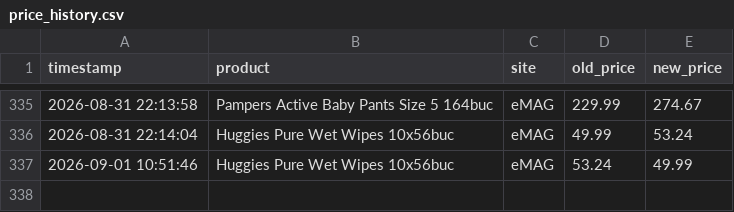
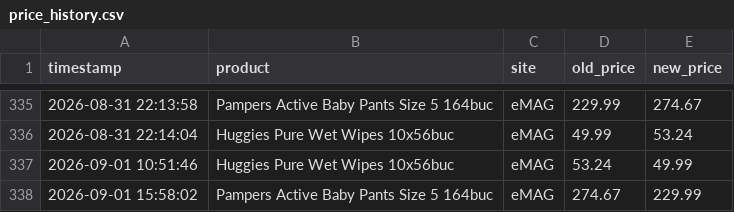
Before and after one commit to 11DrG/Price-tracker, a CSV file: price_history.csv, drawn as a sheet; only a part is shown, gaps mark what is left out; the diff names each change by its address in the sheet, - before the commit and + after, or states it on an @@ line.

```diff
--- a/price_history.csv
+++ b/price_history.csv
+row 338: 2026-09-01 15:58:02 | Pampers Active Baby Pants Size 5 164buc | eMAG | 274.67 | 229.99
```
Also changed, not shown: 1 other file.
